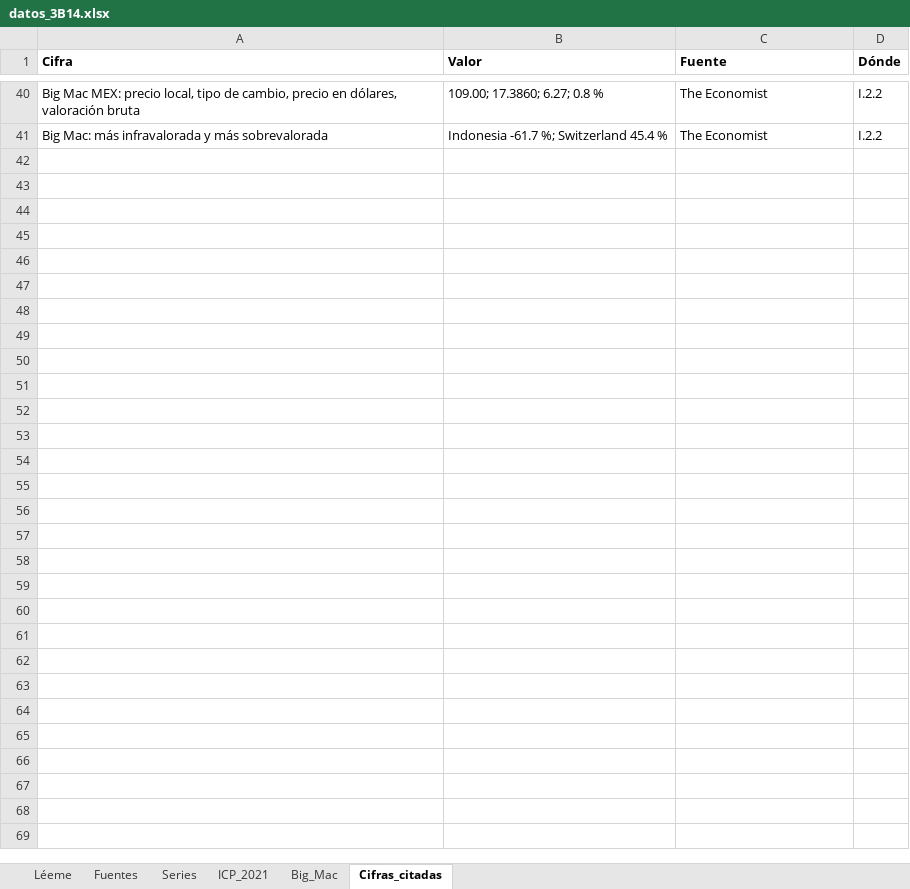
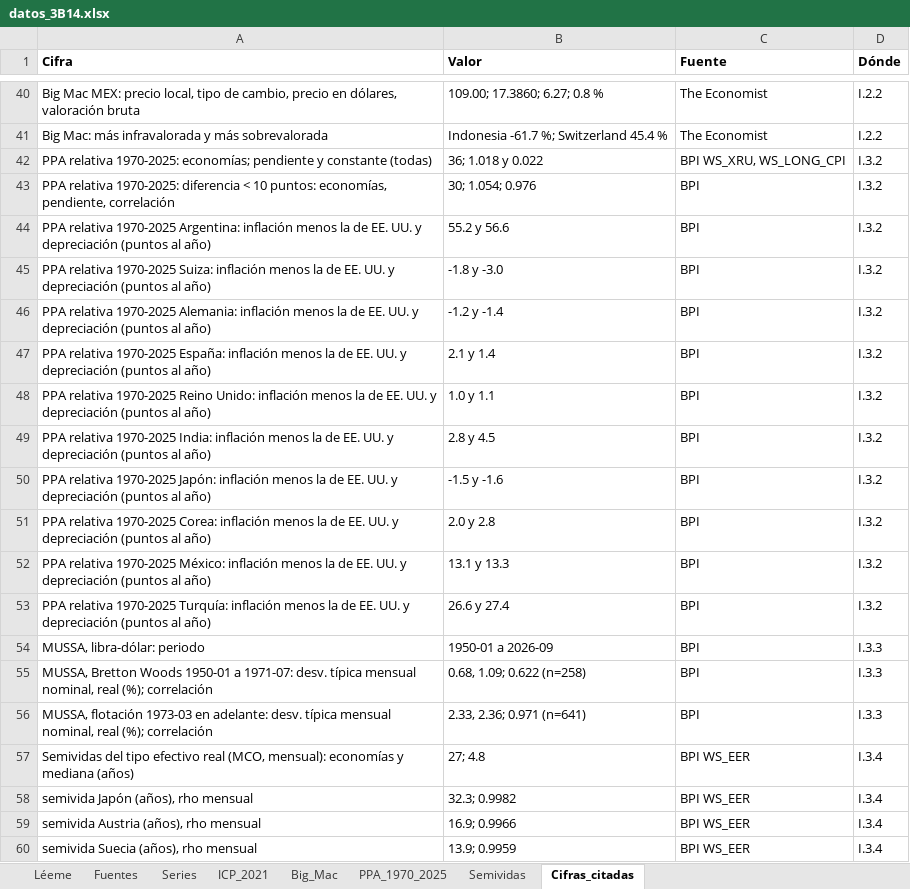
Before and after one commit to OposicionTCEE/temario, an Excel workbook: Ejercicio-3/Parte-B/3.B.14/Code/datos_3B14.xlsx, sheet Cifras_citadas, drawn as a sheet; only a part is shown, gaps mark what is left out; values as stored, in another font and other column widths than the file's, no borders; the diff covers the shown part only; the diff names each change by its address in the sheet, - before the commit and + after, or states it on an @@ line.

```diff
--- a/Ejercicio-3/Parte-B/3.B.14/Code/datos_3B14.xlsx (sheet Cifras_citadas)
+++ b/Ejercicio-3/Parte-B/3.B.14/Code/datos_3B14.xlsx (sheet Cifras_citadas)
+sheet tab: PPA_1970_2025
+sheet tab: Semividas
+row 42: PPA relativa 1970-2025: economías; pendiente y constante (todas) | 36; 1.018 y 0.022 | BPI WS_XRU, WS_LONG_CPI | I.3.2
+row 43: PPA relativa 1970-2025: diferencia < 10 puntos: economías, pendiente, correlación | 30; 1.054; 0.976 | BPI | I.3.2
+row 44: PPA relativa 1970-2025 Argentina: inflación menos la de EE. UU. y depreciación (puntos al año) | 55.2 y 56.6 | BPI | I.3.2
+row 45: PPA relativa 1970-2025 Suiza: inflación menos la de EE. UU. y depreciación (puntos al año) | -1.8 y -3.0 | BPI | I.3.2
+row 46: PPA relativa 1970-2025 Alemania: inflación menos la de EE. UU. y depreciación (puntos al año) | -1.2 y -1.4 | BPI | I.3.2
+row 47: PPA relativa 1970-2025 España: inflación menos la de EE. UU. y depreciación (puntos al año) | 2.1 y 1.4 | BPI | I.3.2
+row 48: PPA relativa 1970-2025 Reino Unido: inflación menos la de EE. UU. y depreciación (puntos al año) | 1.0 y 1.1 | BPI | I.3.2
+row 49: PPA relativa 1970-2025 India: inflación menos la de EE. UU. y depreciación (puntos al año) | 2.8 y 4.5 | BPI | I.3.2
+row 50: PPA relativa 1970-2025 Japón: inflación menos la de EE. UU. y depreciación (puntos al año) | -1.5 y -1.6 | BPI | I.3.2
+row 51: PPA relativa 1970-2025 Corea: inflación menos la de EE. UU. y depreciación (puntos al año) | 2.0 y 2.8 | BPI | I.3.2
+row 52: PPA relativa 1970-2025 México: inflación menos la de EE. UU. y depreciación (puntos al año) | 13.1 y 13.3 | BPI | I.3.2
+row 53: PPA relativa 1970-2025 Turquía: inflación menos la de EE. UU. y depreciación (puntos al año) | 26.6 y 27.4 | BPI | I.3.2
+row 54: MUSSA, libra-dólar: periodo | 1950-01 a 2026-09 | BPI | I.3.3
+row 55: MUSSA, Bretton Woods 1950-01 a 1971-07: desv. típica mensual nominal, real (%); correlación | 0.68, 1.09; 0.622 (n=258) | BPI | I.3.3
+row 56: MUSSA, flotación 1973-03 en adelante: desv. típica mensual nominal, real (%); correlación | 2.33, 2.36; 0.971 (n=641) | BPI | I.3.3
+row 57: Semividas del tipo efectivo real (MCO, mensual): economías y mediana (años) | 27; 4.8 | BPI WS_EER | I.3.4
+row 58: semivida Japón (años), rho mensual | 32.3; 0.9982 | BPI WS_EER | I.3.4
+row 59: semivida Austria (años), rho mensual | 16.9; 0.9966 | BPI WS_EER | I.3.4
+row 60: semivida Suecia (años), rho mensual | 13.9; 0.9959 | BPI WS_EER | I.3.4
```
Also changed, not shown: 24 added rows elsewhere in this sheet, sheet Series, sheet Fuentes, 3 other files.
